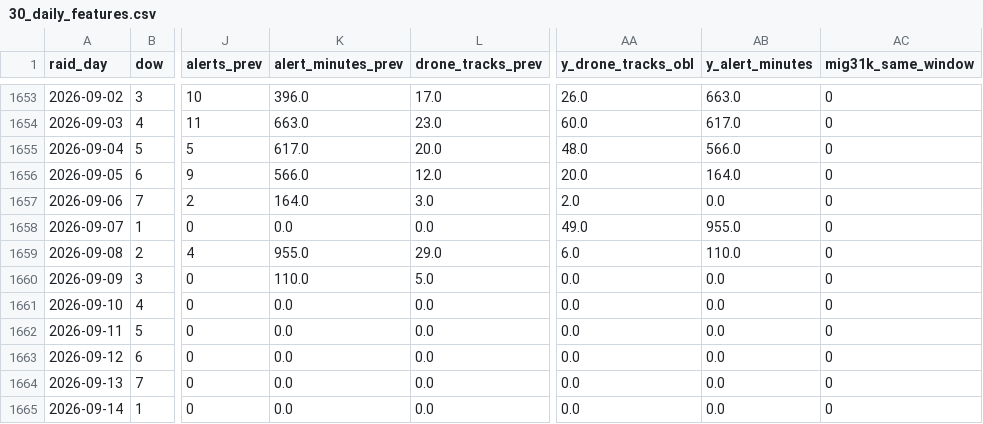
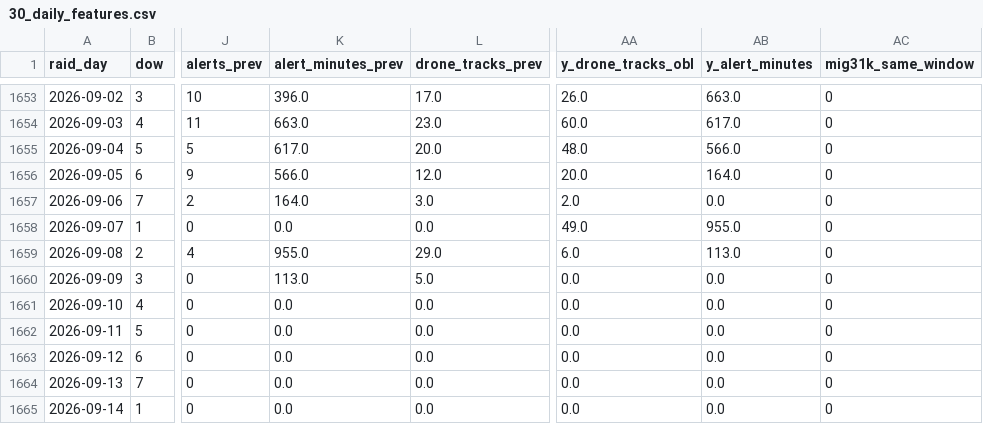
Before and after one commit to yegqr/missiles, a CSV file: data/release/30_daily_features.csv, drawn as a sheet; only a part is shown, gaps mark what is left out; the diff names each change by its address in the sheet, - before the commit and + after, or states it on an @@ line.

```diff
--- a/data/release/30_daily_features.csv
+++ b/data/release/30_daily_features.csv
-AB1659 (y_alert_minutes): 110.0
+AB1659 (y_alert_minutes): 113.0
-K1660 (alert_minutes_prev): 110.0
+K1660 (alert_minutes_prev): 113.0
```
Also changed, not shown: data/release/20_alerts_canonical.csv, data/release/21_alerts_daily.csv, 2 other files.
